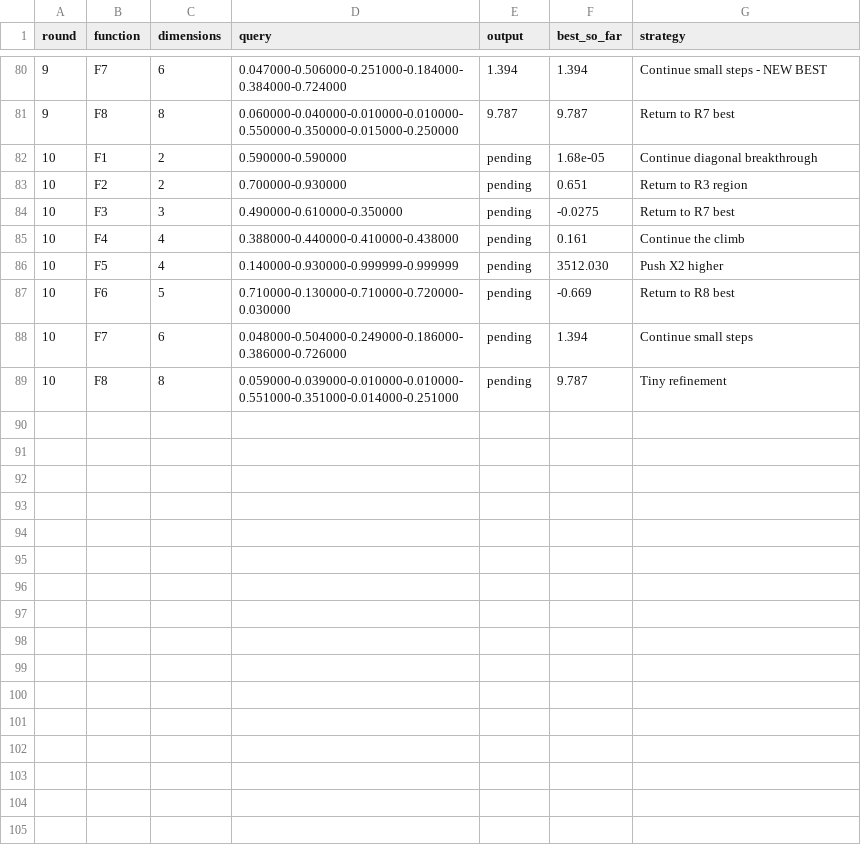
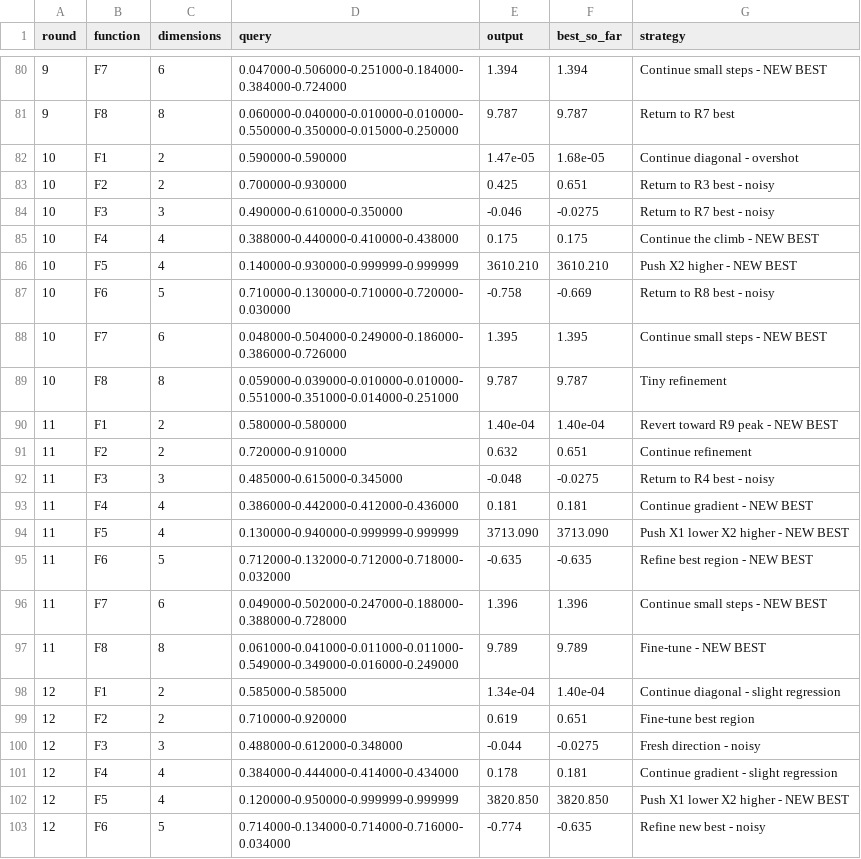
Before and after one commit to elmurci/imperial-ml-ai-capstone-project, a CSV file: results/queries.csv, drawn as a sheet; only a part is shown, gaps mark what is left out; the diff covers the shown part only.

Commit message:
feat: last 3 rounds

```diff
--- a/results/queries.csv
+++ b/results/queries.csv
@@ -81,9 +81,23 @@ round,function,dimensions,query,output,best_so_far,strategy
 9,F8,8,0.060000-0.040000-0.010000-0.010000-0.550000-0.350000-0.015000-0.250000,9.787,9.787,Return to R7 best
-10,F1,2,0.590000-0.590000,pending,1.68e-05,Continue diagonal breakthrough
-10,F2,2,0.700000-0.930000,pending,0.651,Return to R3 region
-10,F3,3,0.490000-0.610000-0.350000,pending,-0.0275,Return to R7 best
-10,F4,4,0.388000-0.440000-0.410000-0.438000,pending,0.161,Continue the climb
-10,F5,4,0.140000-0.930000-0.999999-0.999999,pending,3512.030,Push X2 higher
-10,F6,5,0.710000-0.130000-0.710000-0.720000-0.030000,pending,-0.669,Return to R8 best
-10,F7,6,0.048000-0.504000-0.249000-0.186000-0.386000-0.726000,pending,1.394,Continue small steps
-10,F8,8,0.059000-0.039000-0.010000-0.010000-0.551000-0.351000-0.014000-0.251000,pending,9.787,Tiny refinement
+10,F1,2,0.590000-0.590000,1.47e-05,1.68e-05,Continue diagonal - overshot
+10,F2,2,0.700000-0.930000,0.425,0.651,Return to R3 best - noisy
+10,F3,3,0.490000-0.610000-0.350000,-0.046,-0.0275,Return to R7 best - noisy
+10,F4,4,0.388000-0.440000-0.410000-0.438000,0.175,0.175,Continue the climb - NEW BEST
+10,F5,4,0.140000-0.930000-0.999999-0.999999,3610.210,3610.210,Push X2 higher - NEW BEST
+10,F6,5,0.710000-0.130000-0.710000-0.720000-0.030000,-0.758,-0.669,Return to R8 best - noisy
+10,F7,6,0.048000-0.504000-0.249000-0.186000-0.386000-0.726000,1.395,1.395,Continue small steps - NEW BEST
+10,F8,8,0.059000-0.039000-0.010000-0.010000-0.551000-0.351000-0.014000-0.251000,9.787,9.787,Tiny refinement
+11,F1,2,0.580000-0.580000,1.40e-04,1.40e-04,Revert toward R9 peak - NEW BEST
+11,F2,2,0.720000-0.910000,0.632,0.651,Continue refinement
+11,F3,3,0.485000-0.615000-0.345000,-0.048,-0.0275,Return to R4 best - noisy
+11,F4,4,0.386000-0.442000-0.412000-0.436000,0.181,0.181,Continue gradient - NEW BEST
+11,F5,4,0.130000-0.940000-0.999999-0.999999,3713.090,3713.090,Push X1 lower X2 higher - NEW BEST
+11,F6,5,0.712000-0.132000-0.712000-0.718000-0.032000,-0.635,-0.635,Refine best region - NEW BEST
+11,F7,6,0.049000-0.502000-0.247000-0.188000-0.388000-0.728000,1.396,1.396,Continue small steps - NEW BEST
+11,F8,8,0.061000-0.041000-0.011000-0.011000-0.549000-0.349000-0.016000-0.249000,9.789,9.789,Fine-tune - NEW BEST
+12,F1,2,0.585000-0.585000,1.34e-04,1.40e-04,Continue diagonal - slight regression
+12,F2,2,0.710000-0.920000,0.619,0.651,Fine-tune best region
+12,F3,3,0.488000-0.612000-0.348000,-0.044,-0.0275,Fresh direction - noisy
+12,F4,4,0.384000-0.444000-0.414000-0.434000,0.178,0.181,Continue gradient - slight regression
+12,F5,4,0.120000-0.950000-0.999999-0.999999,3820.850,3820.850,Push X1 lower X2 higher - NEW BEST
+12,F6,5,0.714000-0.134000-0.714000-0.716000-0.034000,-0.774,-0.635,Refine new best - noisy
```
Also changed, not shown: 10 added rows elsewhere in this file, 4 other files.
